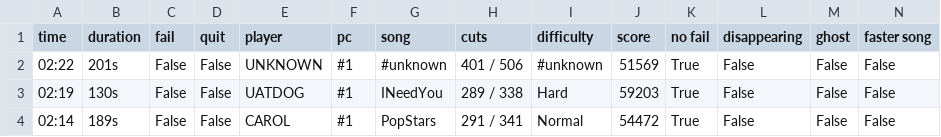
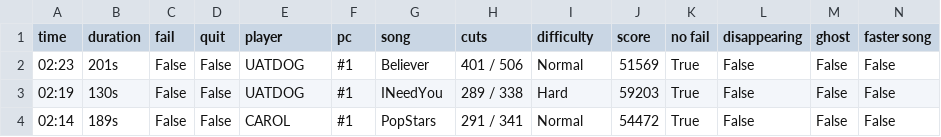
Before and after one commit to budidino/multiverse, a CSV file: latest.csv, drawn as a sheet; only a part is shown.

```diff
--- a/latest.csv
+++ b/latest.csv
@@ -1,3 +1,3 @@
 time, duration, fail, quit, player, pc, song, cuts, difficulty, score, no fail, disappearing, ghost, faster song
-02:22, 201s, False, False, UNKNOWN, #1, #unknown, 401 / 506, #unknown, 51569, True, False, False, False
+02:23, 201s, False, False, UATDOG, #1, Believer, 401 / 506, Normal, 51569, True, False, False, False
 02:19, 130s, False, False, UATDOG, #1, INeedYou, 289 / 338, Hard, 59203, True, False, False, False
```
Also changed, not shown: 2 other files.
